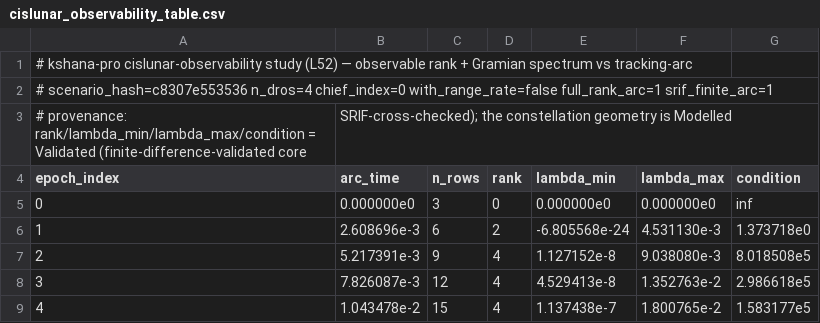
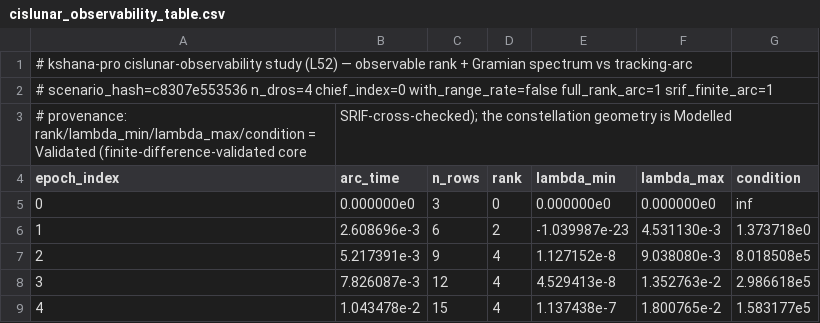
Before and after one commit to ashfordeOU/kshana-pro, a CSV file: papers/cislunar-observability/cislunar_observability_table.csv, drawn as a sheet; only a part is shown.

Commit message:
Engine 0.40: campaign-baseline numbers under the textbook jammer Q, the reachability test compares the registry with the untiered run, papers regenerated, changelog

```diff
--- a/papers/cislunar-observability/cislunar_observability_table.csv
+++ b/papers/cislunar-observability/cislunar_observability_table.csv
@@ -5,3 +5,3 @@ epoch_index,arc_time,n_rows,rank,lambda_min,lambda_max,condition
 0,0.000000e0,3,0,0.000000e0,0.000000e0,inf
-1,2.608696e-3,6,2,-6.805568e-24,4.531130e-3,1.373718e0
+1,2.608696e-3,6,2,-1.039987e-23,4.531130e-3,1.373718e0
 2,5.217391e-3,9,4,1.127152e-8,9.038080e-3,8.018508e5
```
Also changed, not shown: 16 other files.
